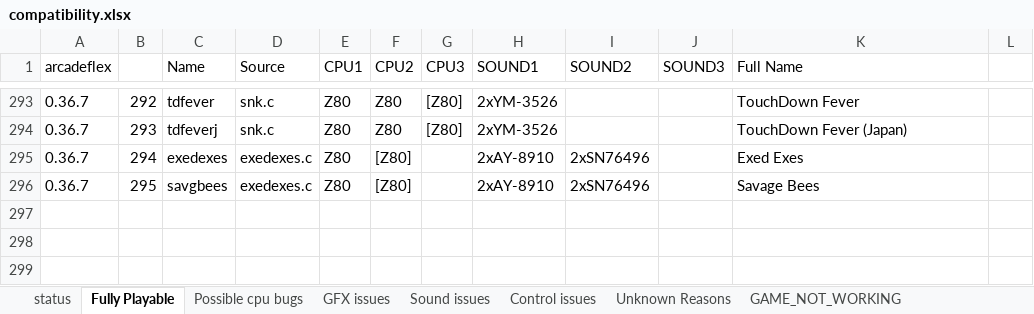
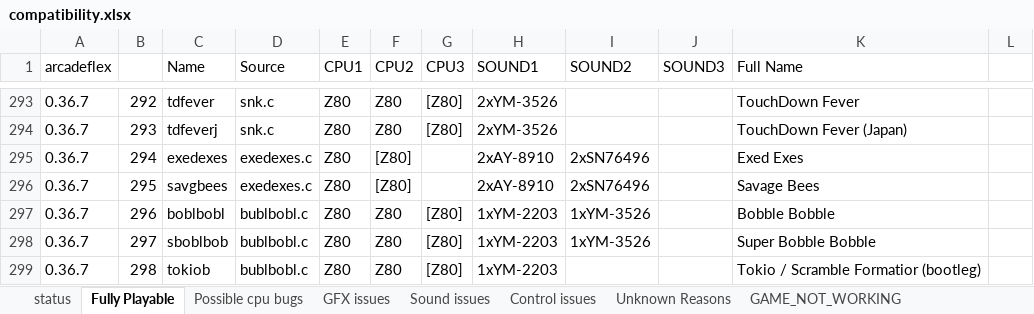
Before and after one commit to georgemoralis/arcadeflex, an Excel workbook: compatibility.xlsx, sheet Fully Playable, drawn as a sheet; only a part is shown, gaps mark what is left out; values as stored, in another font and other column widths than the file's, no borders; the diff names each change by its address in the sheet, - before the commit and + after, or states it on an @@ line.

Commit message:
added working bublbobl driver (for the sets without M68705 cpu)

```diff
--- a/compatibility.xlsx (sheet Fully Playable)
+++ b/compatibility.xlsx (sheet Fully Playable)
+row 297: 0.36.7 | 296 | boblbobl | bublbobl.c | Z80 | Z80 | [Z80] | 1xYM-2203 | 1xYM-3526 |  | Bobble Bobble
+row 298: 0.36.7 | 297 | sboblbob | bublbobl.c | Z80 | Z80 | [Z80] | 1xYM-2203 | 1xYM-3526 |  | Super Bobble Bobble
+row 299: 0.36.7 | 298 | tokiob | bublbobl.c | Z80 | Z80 | [Z80] | 1xYM-2203 |  |  | Tokio / Scramble Formatior (bootleg)
```
Also changed, not shown: sheet compatibility.xls, sheet GAME_NOT_WORKING, sheet status, 9 other files.
